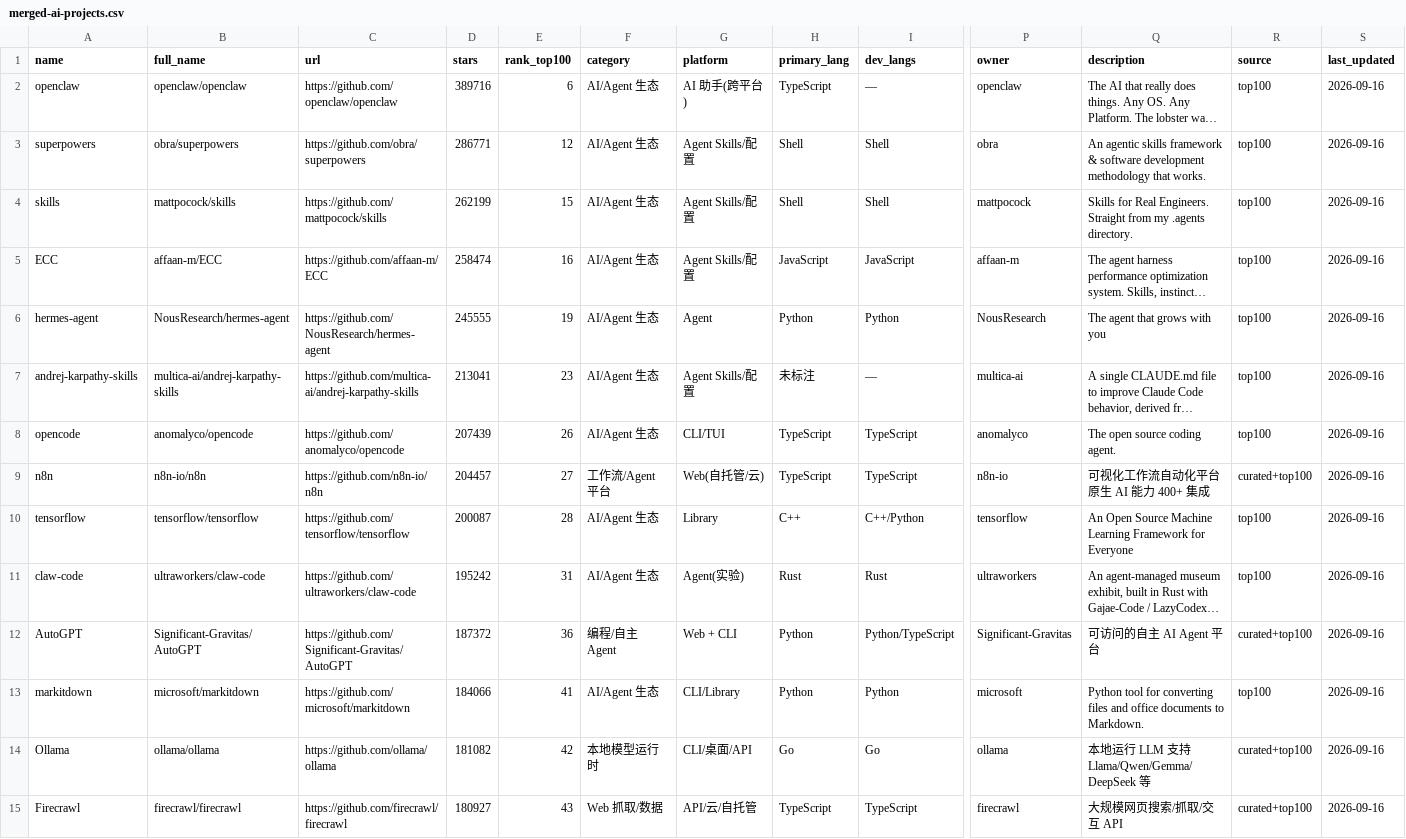
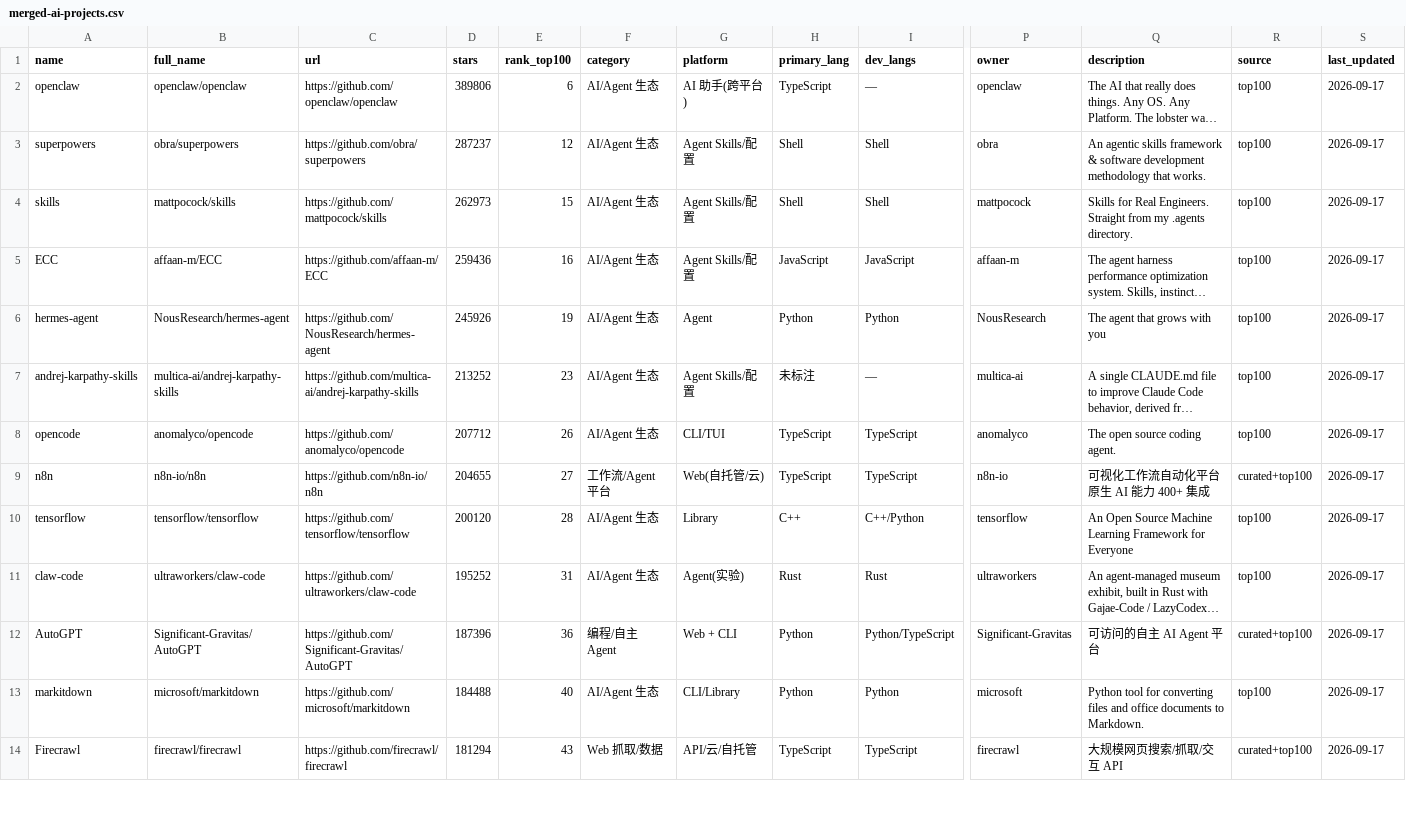
Before and after one commit to idontlikefruit/ai-vibe-pick, a CSV file: data/merged-ai-projects.csv, drawn as a sheet; only a part is shown, gaps mark what is left out; long unchanged cells end in …; removed rows and columns are numbered as before the commit, all else as after; rows hold the shown columns only; the diff covers the shown part only; the diff names each change by its address in the sheet, - before the commit and + after, or states it on an @@ line.

```diff
--- a/data/merged-ai-projects.csv
+++ b/data/merged-ai-projects.csv
-D2 (stars): 389716
+D2 (stars): 389806
-S2:S13 (last_updated): 2026-09-16
+S2:S13 (last_updated): 2026-09-17
-D3 (stars): 286771
+D3 (stars): 287237
-D4 (stars): 262199
+D4 (stars): 262973
-D5 (stars): 258474
+D5 (stars): 259436
-D6 (stars): 245555
+D6 (stars): 245926
-D7 (stars): 213041
+D7 (stars): 213252
-D8 (stars): 207439
+D8 (stars): 207712
-D9 (stars): 204457
+D9 (stars): 204655
-D10 (stars): 200087
+D10 (stars): 200120
-D11 (stars): 195242
+D11 (stars): 195252
-D12 (stars): 187372
+D12 (stars): 187396
-D13 (stars): 184066
+D13 (stars): 184488
-E13 (rank_top100): 41
+E13 (rank_top100): 40
-row 14: Ollama | ollama/ollama | https://github.com/ollama/ollama | 181082 | 42 | 本地模型运行时 | CLI/桌面/API | Go | Go | ollama | 本地运行 LLM 支持 Llama/Qwen/Gemma/DeepSeek 等 | curated+top100 | 2026-09-16
-D14 (stars): 180927
+D14 (stars): 181294
-S14 (last_updated): 2026-09-16
+S14 (last_updated): 2026-09-17
```
Also changed, not shown: 1 added row and 85 edited cells elsewhere in this file, data/projects-metadata.csv, data/projects.csv, 9 other files.
